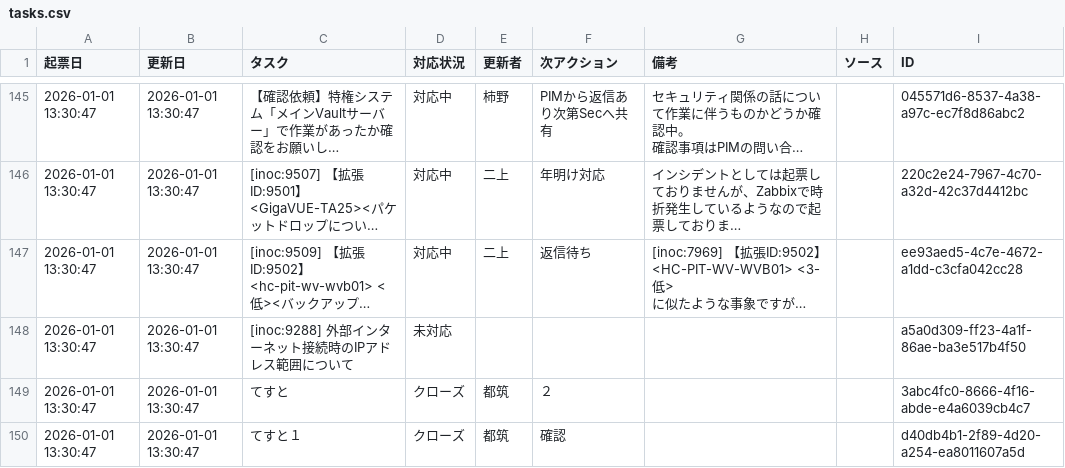
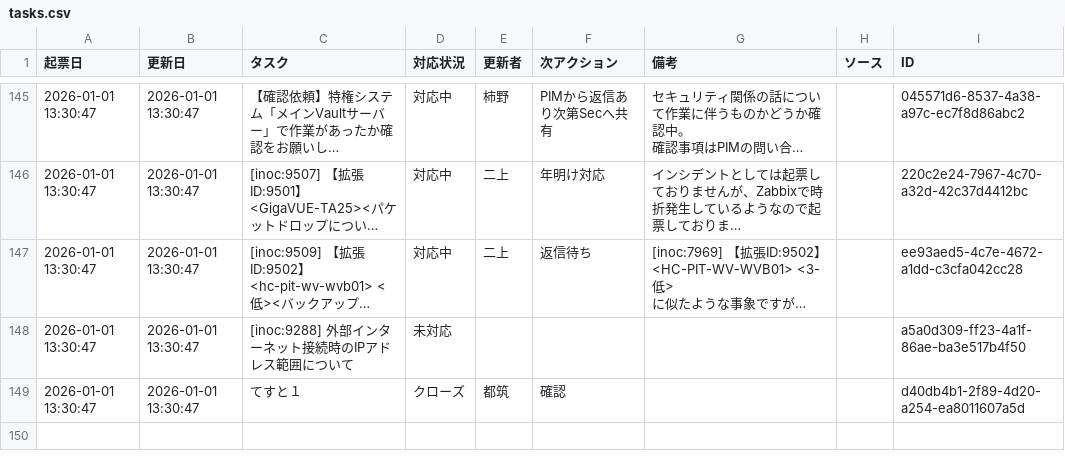
Before and after one commit to weakest4me/taskboard-streamlit, a CSV file: tasks.csv, drawn as a sheet; only a part is shown, gaps mark what is left out; long unchanged cells end in …; the diff names each change by its address in the sheet, - before the commit and + after, or states it on an @@ line.

Commit message:
Update tasks.csv from Streamlit app (2026-01-01 15:03:19 JST)

```diff
--- a/tasks.csv
+++ b/tasks.csv
-row 149: 2026-01-01 13:30:47 | 2026-01-01 13:30:47 | てすと | クローズ | 都筑 | ２ |  |  | 3abc4fc0-8666-4f16-abde-e4a6039cb4c7
```
